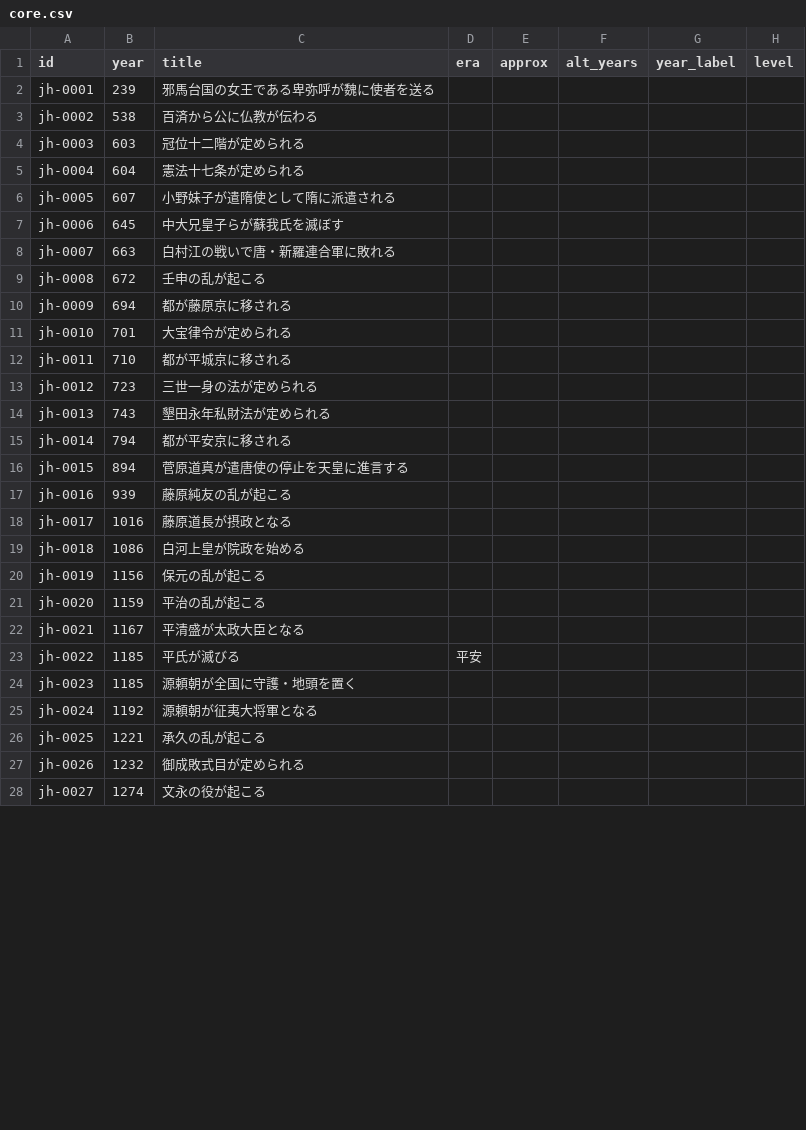
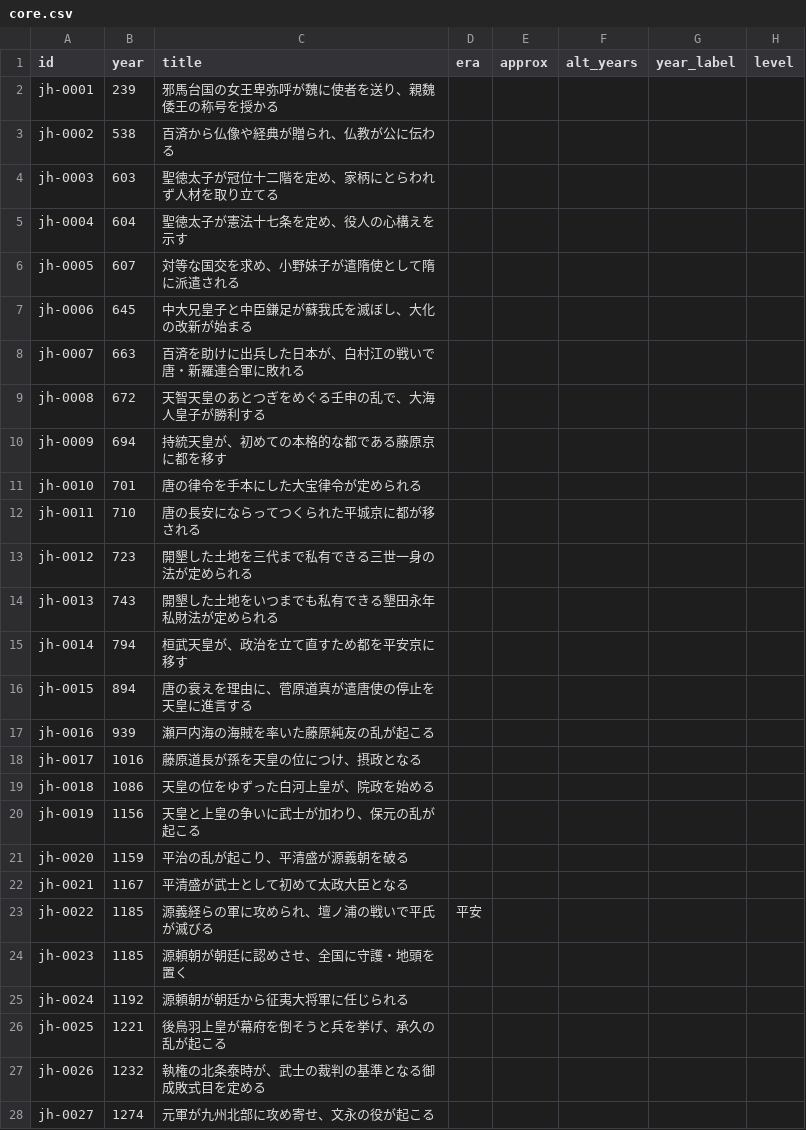
Before and after one commit to namikawa/qloop, a CSV file: data/decks/japanese-history/core.csv, drawn as a sheet; only a part is shown; the diff covers the shown part only.

Commit message:
年表の題名を補い、「アプリを更新」と docs・MIT ライセンスを加えて版を 0.1.1 にする
- core.csv の 129 行と pool.csv の 261 行の題名に主体・相手・目的などを足す。元の名前と出来事の呼び名は同じ表記で残し、正式名はかっこ書きで補う。年・別解・ごろ・時代・level は変えない
- 4 択で長さから正解が見分けられないよう、core と pool の題名の長さと詳しさをそろえる
- ホーム画面に「アプリを更新」を加える。新しい版があれば読み込みを待ってそのまま切り替え、無ければ「最新の版です」、通信できなければ失敗の文言を出す。判定は src/pwa/update-check.ts に切り出し、単体テストと e2e で確かめる
- 新しい版への切り替わりを起動したときから見張り、帯を出す前に切り替わったときも読み込み直しと別のタブでの適用を拾う
- docs/design.md を v1 の実装と「アプリを更新」に合わせ、docs/data.md・docs/operations.md・docs/visual-design.md を加える。配布先に固有の記述は外す
- LICENSE（MIT）を加え、package.json と README に記す

```diff
--- a/data/decks/japanese-history/core.csv
+++ b/data/decks/japanese-history/core.csv
@@ -1,28 +1,28 @@
 id,year,title,era,approx,alt_years,year_label,level
-jh-0001,239,邪馬台国の女王である卑弥呼が魏に使者を送る,,,,,
-jh-0002,538,百済から公に仏教が伝わる,,,,,
-jh-0003,603,冠位十二階が定められる,,,,,
-jh-0004,604,憲法十七条が定められる,,,,,
-jh-0005,607,小野妹子が遣隋使として隋に派遣される,,,,,
-jh-0006,645,中大兄皇子らが蘇我氏を滅ぼす,,,,,
-jh-0007,663,白村江の戦いで唐・新羅連合軍に敗れる,,,,,
-jh-0008,672,壬申の乱が起こる,,,,,
-jh-0009,694,都が藤原京に移される,,,,,
-jh-0010,701,大宝律令が定められる,,,,,
-jh-0011,710,都が平城京に移される,,,,,
-jh-0012,723,三世一身の法が定められる,,,,,
-jh-0013,743,墾田永年私財法が定められる,,,,,
-jh-0014,794,都が平安京に移される,,,,,
-jh-0015,894,菅原道真が遣唐使の停止を天皇に進言する,,,,,
-jh-0016,939,藤原純友の乱が起こる,,,,,
-jh-0017,1016,藤原道長が摂政となる,,,,,
-jh-0018,1086,白河上皇が院政を始める,,,,,
-jh-0019,1156,保元の乱が起こる,,,,,
-jh-0020,1159,平治の乱が起こる,,,,,
-jh-0021,1167,平清盛が太政大臣となる,,,,,
-jh-0022,1185,平氏が滅びる,平安,,,,
-jh-0023,1185,源頼朝が全国に守護・地頭を置く,,,,,
-jh-0024,1192,源頼朝が征夷大将軍となる,,,,,
-jh-0025,1221,承久の乱が起こる,,,,,
-jh-0026,1232,御成敗式目が定められる,,,,,
-jh-0027,1274,文永の役が起こる,,,,,
+jh-0001,239,邪馬台国の女王卑弥呼が魏に使者を送り、親魏倭王の称号を授かる,,,,,
+jh-0002,538,百済から仏像や経典が贈られ、仏教が公に伝わる,,,,,
+jh-0003,603,聖徳太子が冠位十二階を定め、家柄にとらわれず人材を取り立てる,,,,,
+jh-0004,604,聖徳太子が憲法十七条を定め、役人の心構えを示す,,,,,
+jh-0005,607,対等な国交を求め、小野妹子が遣隋使として隋に派遣される,,,,,
+jh-0006,645,中大兄皇子と中臣鎌足が蘇我氏を滅ぼし、大化の改新が始まる,,,,,
+jh-0007,663,百済を助けに出兵した日本が、白村江の戦いで唐・新羅連合軍に敗れる,,,,,
+jh-0008,672,天智天皇のあとつぎをめぐる壬申の乱で、大海人皇子が勝利する,,,,,
+jh-0009,694,持統天皇が、初めての本格的な都である藤原京に都を移す,,,,,
+jh-0010,701,唐の律令を手本にした大宝律令が定められる,,,,,
+jh-0011,710,唐の長安にならってつくられた平城京に都が移される,,,,,
+jh-0012,723,開墾した土地を三代まで私有できる三世一身の法が定められる,,,,,
+jh-0013,743,開墾した土地をいつまでも私有できる墾田永年私財法が定められる,,,,,
+jh-0014,794,桓武天皇が、政治を立て直すため都を平安京に移す,,,,,
+jh-0015,894,唐の衰えを理由に、菅原道真が遣唐使の停止を天皇に進言する,,,,,
+jh-0016,939,瀬戸内海の海賊を率いた藤原純友の乱が起こる,,,,,
+jh-0017,1016,藤原道長が孫を天皇の位につけ、摂政となる,,,,,
+jh-0018,1086,天皇の位をゆずった白河上皇が、院政を始める,,,,,
+jh-0019,1156,天皇と上皇の争いに武士が加わり、保元の乱が起こる,,,,,
+jh-0020,1159,平治の乱が起こり、平清盛が源義朝を破る,,,,,
+jh-0021,1167,平清盛が武士として初めて太政大臣となる,,,,,
+jh-0022,1185,源義経らの軍に攻められ、壇ノ浦の戦いで平氏が滅びる,平安,,,,
+jh-0023,1185,源頼朝が朝廷に認めさせ、全国に守護・地頭を置く,,,,,
+jh-0024,1192,源頼朝が朝廷から征夷大将軍に任じられる,,,,,
+jh-0025,1221,後鳥羽上皇が幕府を倒そうと兵を挙げ、承久の乱が起こる,,,,,
+jh-0026,1232,執権の北条泰時が、武士の裁判の基準となる御成敗式目を定める,,,,,
+jh-0027,1274,元軍が九州北部に攻め寄せ、文永の役が起こる,,,,,
```
Also changed, not shown: 102 edited cells elsewhere in this file, 17 other files.
